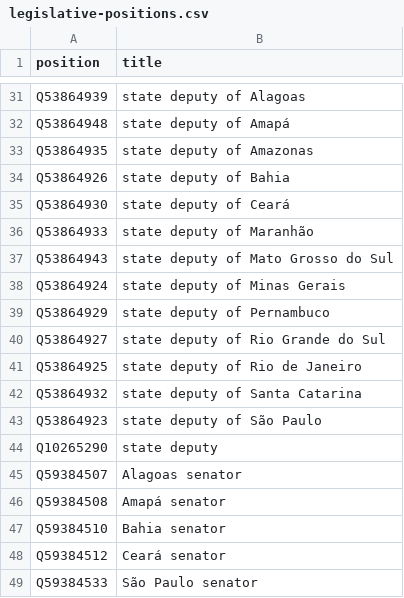
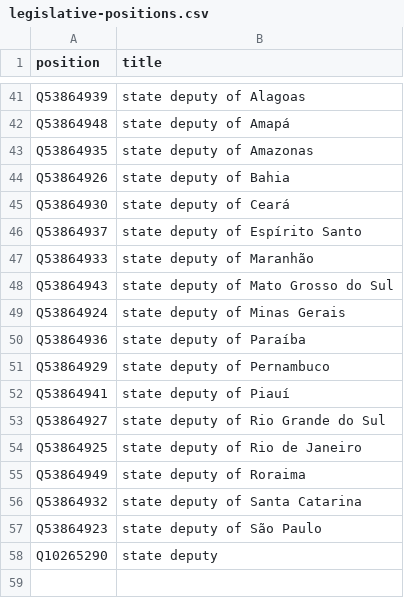
Before and after one commit to every-politician-scrapers/brazil-ministers, a CSV file: wikidata/legislative-positions.csv, drawn as a sheet; only a part is shown, gaps mark what is left out; the diff covers the shown part only.

```diff
--- a/wikidata/legislative-positions.csv
+++ b/wikidata/legislative-positions.csv
@@ -35,2 +45,3 @@ Q53864926,state deputy of Bahia
 Q53864930,state deputy of Ceará
+Q53864937,state deputy of Espírito Santo
 Q53864933,state deputy of Maranhão
@@ -38,5 +49,8 @@ Q53864943,state deputy of Mato Grosso do Sul
 Q53864924,state deputy of Minas Gerais
+Q53864936,state deputy of Paraíba
 Q53864929,state deputy of Pernambuco
+Q53864941,state deputy of Piauí
 Q53864927,state deputy of Rio Grande do Sul
 Q53864925,state deputy of Rio de Janeiro
+Q53864949,state deputy of Roraima
 Q53864932,state deputy of Santa Catarina
@@ -44,6 +58 @@ Q53864923,state deputy of São Paulo
 Q10265290,state deputy
-Q59384507,Alagoas senator
-Q59384508,Amapá senator
-Q59384510,Bahia senator
-Q59384512,Ceará senator
-Q59384533,São Paulo senator
```
Also changed, not shown: 10 added rows and 27 edited cells elsewhere in this file, wikidata/xtra-positions.csv.
